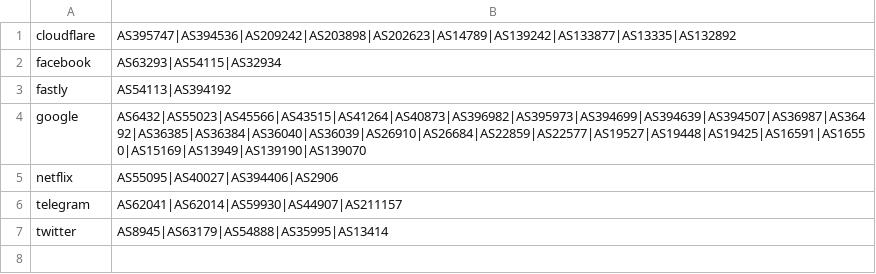
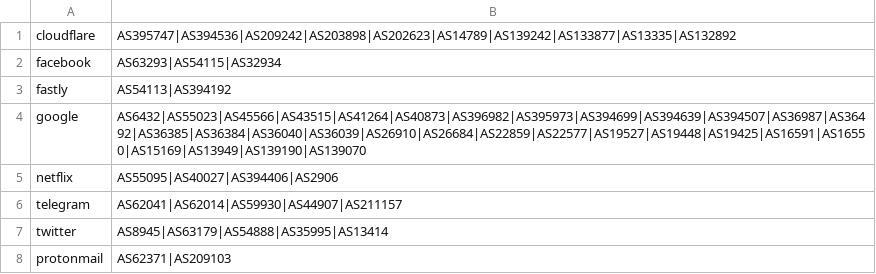
Before and after one commit to Loyalsoldier/geoip, a CSV file: asn.csv, drawn as a sheet; the diff names each change by its address in the sheet, - before the commit and + after, or states it on an @@ line.

Commit message:
add protonmail

```diff
--- a/asn.csv
+++ b/asn.csv
+row 8: protonmail | AS62371|AS209103
```
Also changed, not shown: 2 other files.
